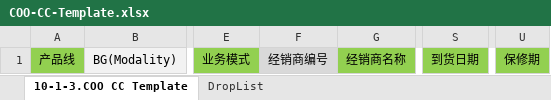
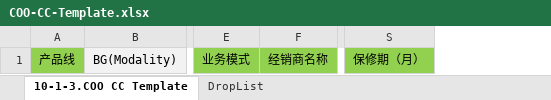
Before and after one commit to cn-philips/angular-wf-designer, an Excel workbook: src/assets/template/COO-CC-Template.xlsx, sheet 10-1-3.COO CC Template, drawn as a sheet; only a part is shown, gaps mark what is left out; values as stored, in another font and other column widths than the file's, no borders; removed rows and columns are numbered as before the commit, all else as after; the diff names each change by its address in the sheet, - before the commit and + after, or states it on an @@ line.

```diff
--- a/src/assets/template/COO-CC-Template.xlsx (sheet 10-1-3.COO CC Template)
+++ b/src/assets/template/COO-CC-Template.xlsx (sheet 10-1-3.COO CC Template)
-column F, row 1: 经销商编号
-column S, row 1: 到货日期
-column U, row 1: 保修期
+column S, row 1: 保修期（月）
```
Also changed, not shown: 7 other files.
